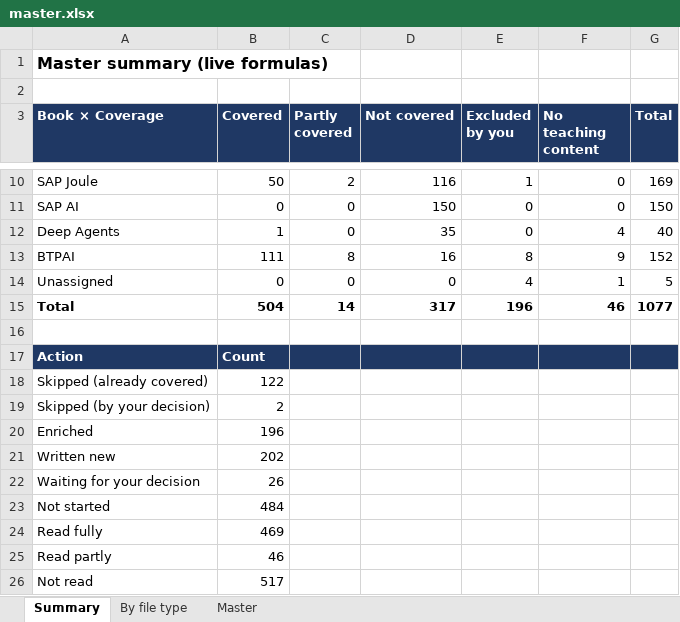
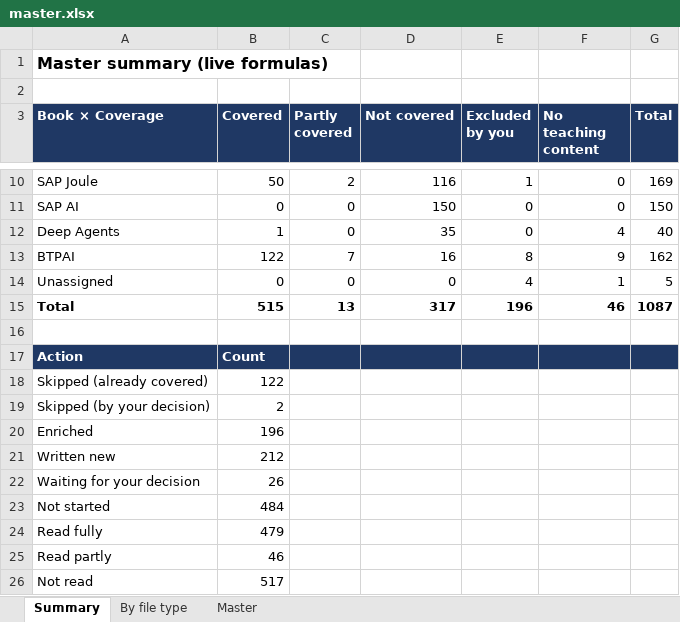
Before and after one commit to kiaanwankhede/MyNotes, an Excel workbook: master/master.xlsx, sheet Summary, drawn as a sheet; only a part is shown, gaps mark what is left out; values as stored, in another font and other column widths than the file's, no borders; the diff names each change by its address in the sheet, - before the commit and + after, or states it on an @@ line.

```diff
--- a/master/master.xlsx (sheet Summary)
+++ b/master/master.xlsx (sheet Summary)
-B13 (Covered): 111
+B13 (Covered): 122
-C13 (Partly covered): 8
+C13 (Partly covered): 7
-G13 (Total): 152
+G13 (Total): 162
-B15 (Covered): 504
+B15 (Covered): 515
-C15 (Partly covered): 14
+C15 (Partly covered): 13
-G15 (Total): 1077
+G15 (Total): 1087
-B21 (Covered): 202
+B21 (Covered): 212
-B24 (Covered): 469
+B24 (Covered): 479
```
Also changed, not shown: sheet Master, sheet By file type, 6 other files.
